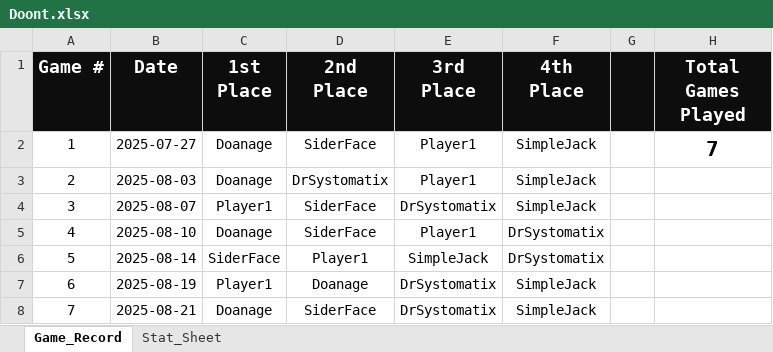
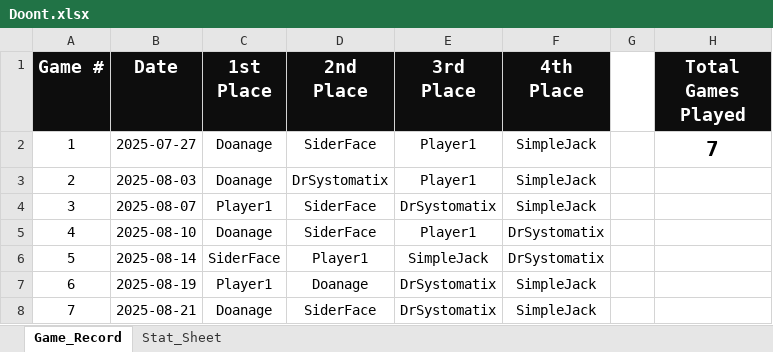
Before and after one commit to charles-m-doan/doont, an Excel workbook: Doont.xlsx, sheet Game_Record, drawn as a sheet; values as stored, in another font and other column widths than the file's, no borders; the diff names each change by its address in the sheet, - before the commit and + after, or states it on an @@ line.

Commit message:
Sat Aug 23 13:11:49 EDT 2025

```diff
--- a/Doont.xlsx (sheet Game_Record)
+++ b/Doont.xlsx (sheet Game_Record)
-G1 fill: #0D0D0D
+G1 fill: none
```
